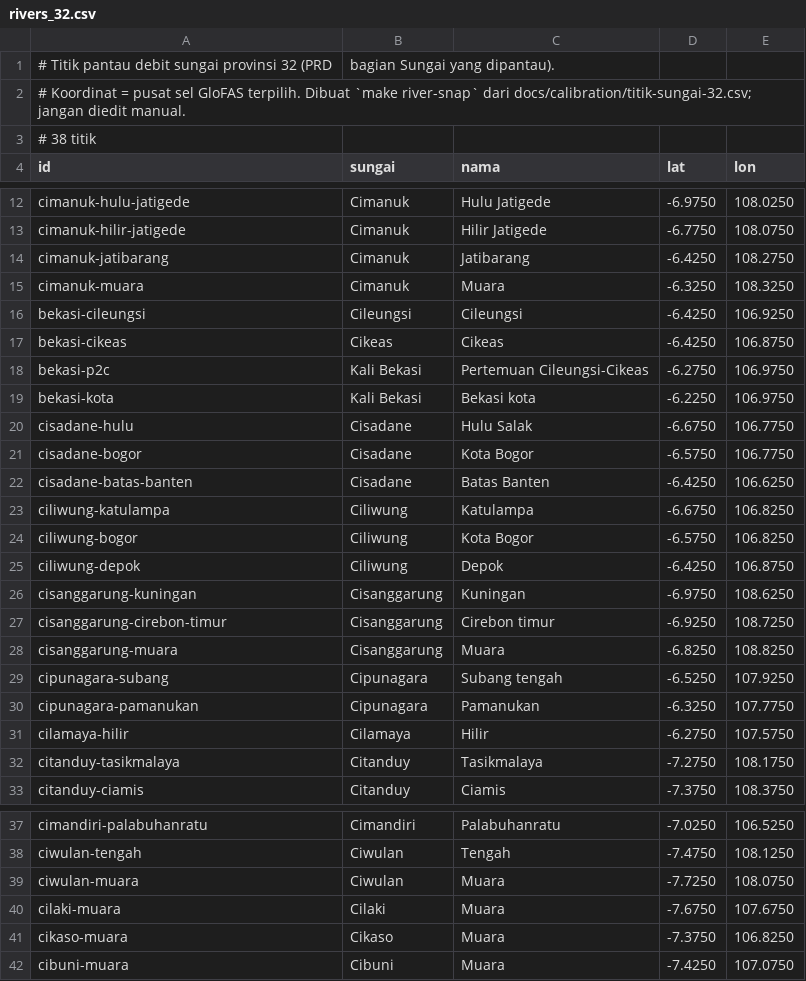
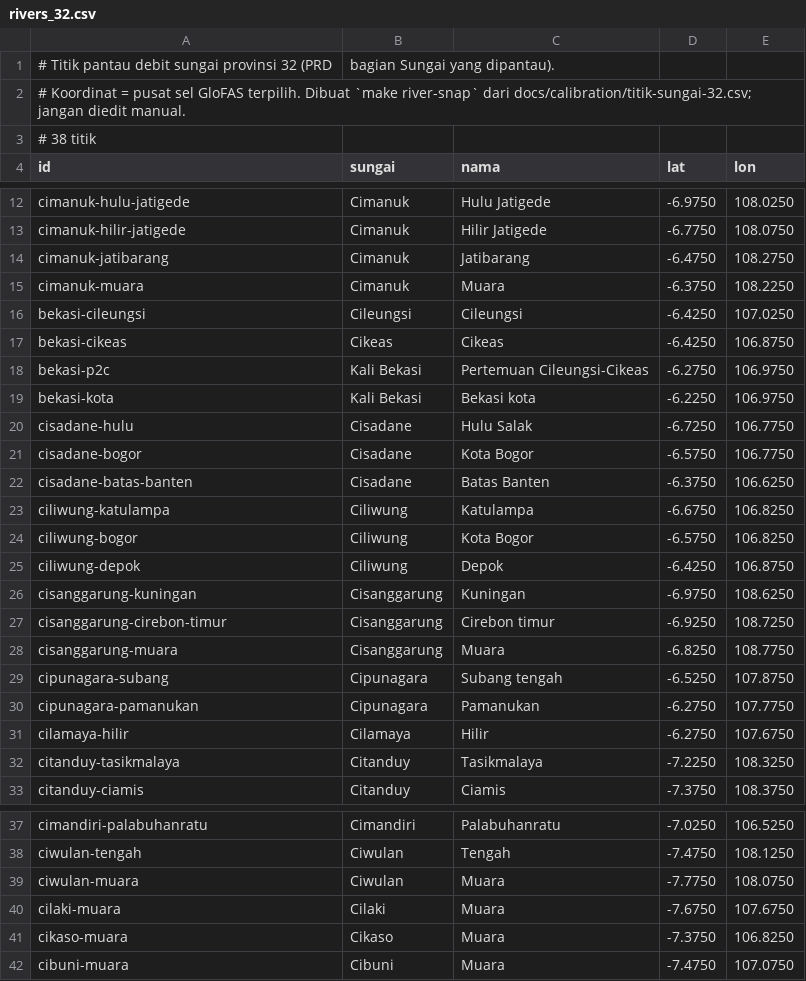
Before and after one commit to ramirezzServer/siaga, a CSV file: services/ingest/internal/adapters/sitelist/data/rivers_32.csv, drawn as a sheet; only a part is shown, gaps mark what is left out; the diff covers the shown part only.

Commit message:
chore(ingest): pilih ulang sel titik sungai dari reanalisis GloFAS

```diff
--- a/services/ingest/internal/adapters/sitelist/data/rivers_32.csv
+++ b/services/ingest/internal/adapters/sitelist/data/rivers_32.csv
@@ -13,5 +13,5 @@ cimanuk-hulu-jatigede,Cimanuk,Hulu Jatigede,-6.9750,108.0250
 cimanuk-hilir-jatigede,Cimanuk,Hilir Jatigede,-6.7750,108.0750
-cimanuk-jatibarang,Cimanuk,Jatibarang,-6.4250,108.2750
-cimanuk-muara,Cimanuk,Muara,-6.3250,108.3250
-bekasi-cileungsi,Cileungsi,Cileungsi,-6.4250,106.9250
+cimanuk-jatibarang,Cimanuk,Jatibarang,-6.4750,108.2750
+cimanuk-muara,Cimanuk,Muara,-6.3750,108.2250
+bekasi-cileungsi,Cileungsi,Cileungsi,-6.4250,107.0250
 bekasi-cikeas,Cikeas,Cikeas,-6.4250,106.8750
@@ -19,5 +19,5 @@ bekasi-p2c,Kali Bekasi,Pertemuan Cileungsi-Cikeas,-6.2750,106.9750
 bekasi-kota,Kali Bekasi,Bekasi kota,-6.2250,106.9750
-cisadane-hulu,Cisadane,Hulu Salak,-6.6750,106.7750
+cisadane-hulu,Cisadane,Hulu Salak,-6.7250,106.7750
 cisadane-bogor,Cisadane,Kota Bogor,-6.5750,106.7750
-cisadane-batas-banten,Cisadane,Batas Banten,-6.4250,106.6250
+cisadane-batas-banten,Cisadane,Batas Banten,-6.3750,106.6250
 ciliwung-katulampa,Ciliwung,Katulampa,-6.6750,106.8250
@@ -27,7 +27,7 @@ cisanggarung-kuningan,Cisanggarung,Kuningan,-6.9750,108.6250
 cisanggarung-cirebon-timur,Cisanggarung,Cirebon timur,-6.9250,108.7250
-cisanggarung-muara,Cisanggarung,Muara,-6.8250,108.8250
-cipunagara-subang,Cipunagara,Subang tengah,-6.5250,107.9250
-cipunagara-pamanukan,Cipunagara,Pamanukan,-6.3250,107.7750
-cilamaya-hilir,Cilamaya,Hilir,-6.2750,107.5750
-citanduy-tasikmalaya,Citanduy,Tasikmalaya,-7.2750,108.1750
+cisanggarung-muara,Cisanggarung,Muara,-6.8250,108.7750
+cipunagara-subang,Cipunagara,Subang tengah,-6.5250,107.8750
+cipunagara-pamanukan,Cipunagara,Pamanukan,-6.2750,107.7750
+cilamaya-hilir,Cilamaya,Hilir,-6.2750,107.6750
+citanduy-tasikmalaya,Citanduy,Tasikmalaya,-7.2250,108.3250
 citanduy-ciamis,Citanduy,Ciamis,-7.3750,108.3750
@@ -38,5 +38,5 @@ cimandiri-palabuhanratu,Cimandiri,Palabuhanratu,-7.0250,106.5250
 ciwulan-tengah,Ciwulan,Tengah,-7.4750,108.1250
-ciwulan-muara,Ciwulan,Muara,-7.7250,108.0750
+ciwulan-muara,Ciwulan,Muara,-7.7750,108.0750
 cilaki-muara,Cilaki,Muara,-7.6750,107.6750
 cikaso-muara,Cikaso,Muara,-7.3750,106.8250
-cibuni-muara,Cibuni,Muara,-7.4250,107.0750
+cibuni-muara,Cibuni,Muara,-7.4750,107.0750
```
Also changed, not shown: 1 edited cell elsewhere in this file, 1 other file.
